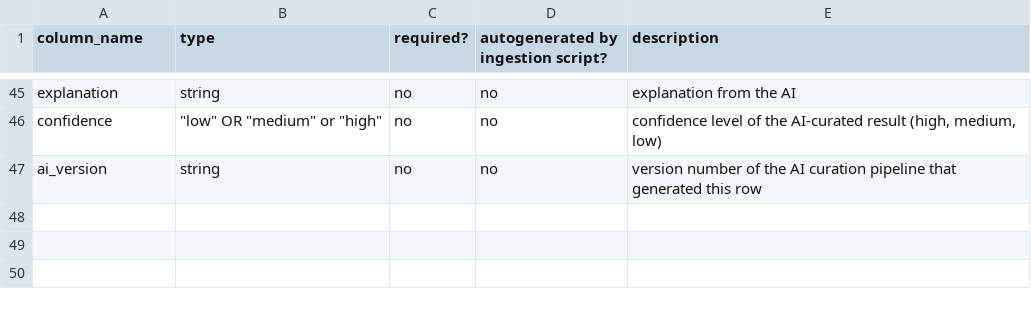
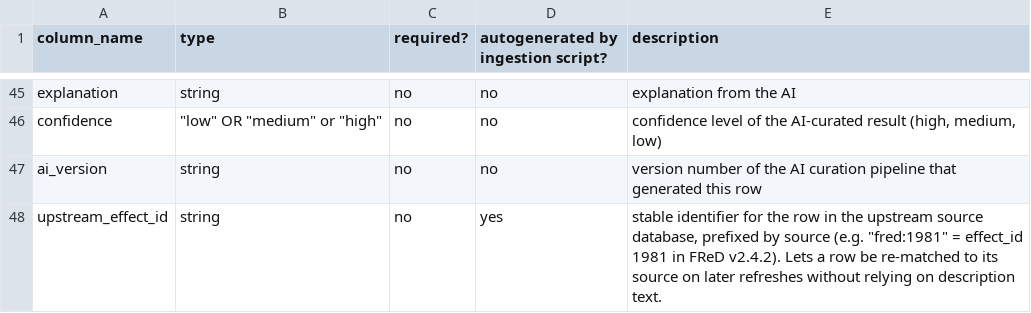
Before and after one commit to The-Metascience-Observatory/metascience-observatory-website, a CSV file: data/data_dictionary.csv, drawn as a sheet; only a part is shown, gaps mark what is left out; the diff names each change by its address in the sheet, - before the commit and + after, or states it on an @@ line.

Commit message:
tweak to data ingestor

```diff
--- a/data/data_dictionary.csv
+++ b/data/data_dictionary.csv
+row 48: upstream_effect_id | string | no | yes | stable identifier for the row in the upstream source database, prefixed by source (e.g. "fred:1981" = effect_id 1981 in FReD v2.4.2). Lets a row be re-matched to its source on later refreshes without relying on description text.
```
Also changed, not shown: 42 other files.
